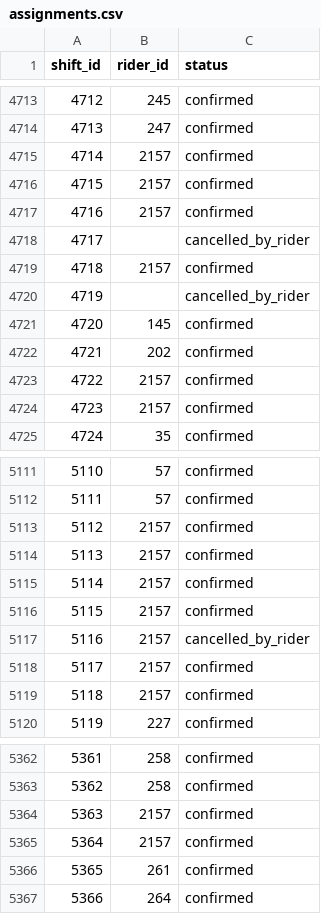
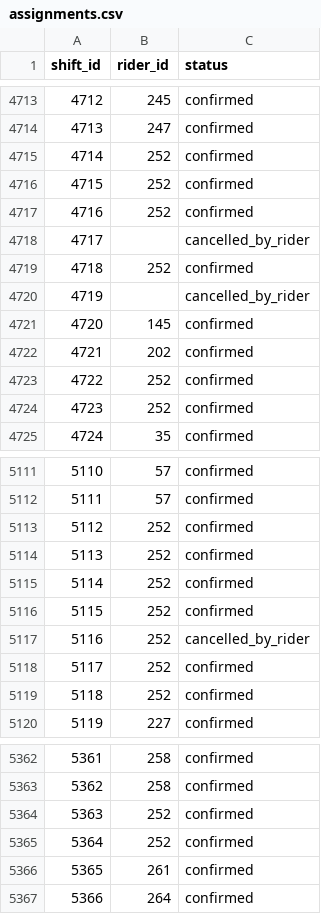
Before and after one commit to aguestuser/bks_on_rails, a CSV file: app/io/import/shifts/assignments.csv, drawn as a sheet; only a part is shown, gaps mark what is left out; the diff covers the shown part only.

Commit message:
revise assignments, order exported recs by id

```diff
--- a/app/io/import/shifts/assignments.csv
+++ b/app/io/import/shifts/assignments.csv
@@ -4714,7 +4714,7 @@ shift_id,rider_id,status
 4713,247,confirmed
-4714,2157,confirmed
-4715,2157,confirmed
-4716,2157,confirmed
+4714,252,confirmed
+4715,252,confirmed
+4716,252,confirmed
 4717,,cancelled_by_rider
-4718,2157,confirmed
+4718,252,confirmed
 4719,,cancelled_by_rider
@@ -4722,4 +4722,4 @@ shift_id,rider_id,status
 4721,202,confirmed
-4722,2157,confirmed
-4723,2157,confirmed
+4722,252,confirmed
+4723,252,confirmed
 4724,35,confirmed
@@ -5112,9 +5112,9 @@ shift_id,rider_id,status
 5111,57,confirmed
-5112,2157,confirmed
-5113,2157,confirmed
-5114,2157,confirmed
-5115,2157,confirmed
-5116,2157,cancelled_by_rider
-5117,2157,confirmed
-5118,2157,confirmed
+5112,252,confirmed
+5113,252,confirmed
+5114,252,confirmed
+5115,252,confirmed
+5116,252,cancelled_by_rider
+5117,252,confirmed
+5118,252,confirmed
 5119,227,confirmed
@@ -5363,4 +5363,4 @@ shift_id,rider_id,status
 5362,258,confirmed
-5363,2157,confirmed
-5364,2157,confirmed
+5363,252,confirmed
+5364,252,confirmed
 5365,261,confirmed
```
Also changed, not shown: 13 edited cells elsewhere in this file, 1 other file.
